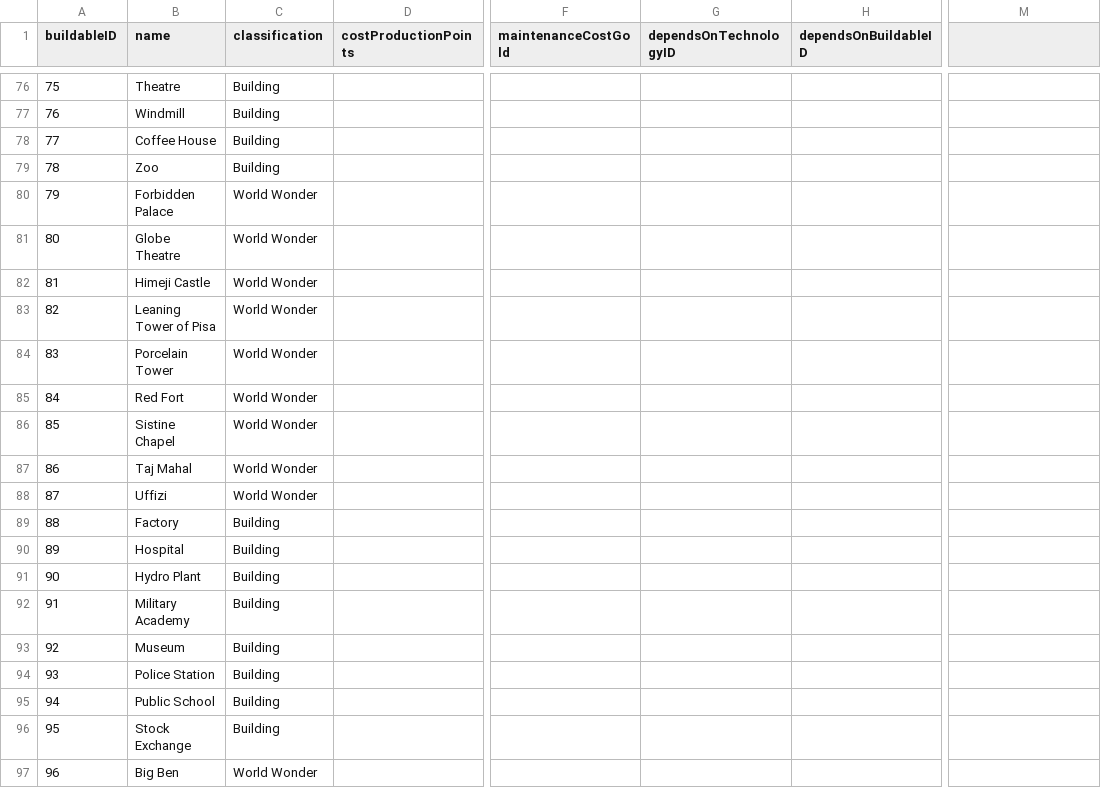
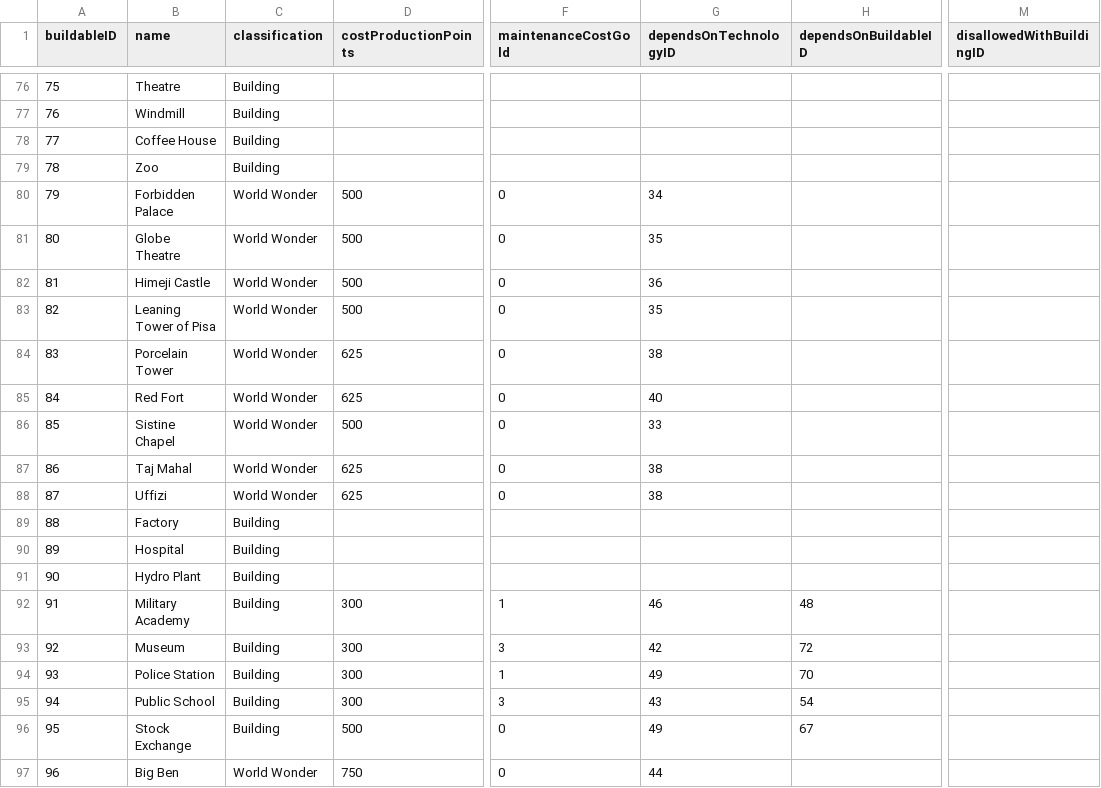
Before and after one commit to djarratt/civilization-data-science, a CSV file: data/raw/buildable.csv, drawn as a sheet; only a part is shown, gaps mark what is left out; the diff covers the shown part only; the diff names each change by its address in the sheet, - before the commit and + after, or states it on an @@ line.

Commit message:
more buildings

```diff
--- a/data/raw/buildable.csv
+++ b/data/raw/buildable.csv
-M1: (empty)
+M1: disallowedWithBuildingID
-D80:D83 (costProductionPoints): (empty)
+D80:D83 (costProductionPoints): 500
-F80:F88 (maintenanceCostGold): (empty)
+F80:F88 (maintenanceCostGold): 0
-G80 (dependsOnTechnologyID): (empty)
+G80 (dependsOnTechnologyID): 34
-G81 (dependsOnTechnologyID): (empty)
+G81 (dependsOnTechnologyID): 35
-G82 (dependsOnTechnologyID): (empty)
+G82 (dependsOnTechnologyID): 36
-G83 (dependsOnTechnologyID): (empty)
+G83 (dependsOnTechnologyID): 35
-D84:D85 (costProductionPoints): (empty)
+D84:D85 (costProductionPoints): 625
-G84 (dependsOnTechnologyID): (empty)
+G84 (dependsOnTechnologyID): 38
-G85 (dependsOnTechnologyID): (empty)
+G85 (dependsOnTechnologyID): 40
-D86 (costProductionPoints): (empty)
+D86 (costProductionPoints): 500
-G86 (dependsOnTechnologyID): (empty)
+G86 (dependsOnTechnologyID): 33
-D87:D88 (costProductionPoints): (empty)
+D87:D88 (costProductionPoints): 625
-G87:G88 (dependsOnTechnologyID): (empty)
+G87:G88 (dependsOnTechnologyID): 38
-D92:D95 (costProductionPoints): (empty)
+D92:D95 (costProductionPoints): 300
-F92 (maintenanceCostGold): (empty)
+F92 (maintenanceCostGold): 1
-G92 (dependsOnTechnologyID): (empty)
+G92 (dependsOnTechnologyID): 46
-H92 (dependsOnBuildableID): (empty)
+H92 (dependsOnBuildableID): 48
-F93 (maintenanceCostGold): (empty)
+F93 (maintenanceCostGold): 3
-G93 (dependsOnTechnologyID): (empty)
+G93 (dependsOnTechnologyID): 42
-H93 (dependsOnBuildableID): (empty)
+H93 (dependsOnBuildableID): 72
-F94 (maintenanceCostGold): (empty)
+F94 (maintenanceCostGold): 1
-G94 (dependsOnTechnologyID): (empty)
+G94 (dependsOnTechnologyID): 49
-H94 (dependsOnBuildableID): (empty)
+H94 (dependsOnBuildableID): 70
-F95 (maintenanceCostGold): (empty)
+F95 (maintenanceCostGold): 3
-G95 (dependsOnTechnologyID): (empty)
+G95 (dependsOnTechnologyID): 43
-H95 (dependsOnBuildableID): (empty)
+H95 (dependsOnBuildableID): 54
-D96 (costProductionPoints): (empty)
+D96 (costProductionPoints): 500
-F96:F97 (maintenanceCostGold): (empty)
+F96:F97 (maintenanceCostGold): 0
-G96 (dependsOnTechnologyID): (empty)
+G96 (dependsOnTechnologyID): 49
-H96 (dependsOnBuildableID): (empty)
+H96 (dependsOnBuildableID): 67
-D97 (costProductionPoints): (empty)
+D97 (costProductionPoints): 750
-G97 (dependsOnTechnologyID): (empty)
+G97 (dependsOnTechnologyID): 44
```
Also changed, not shown: 88 edited cells elsewhere in this file, 1 other file.
